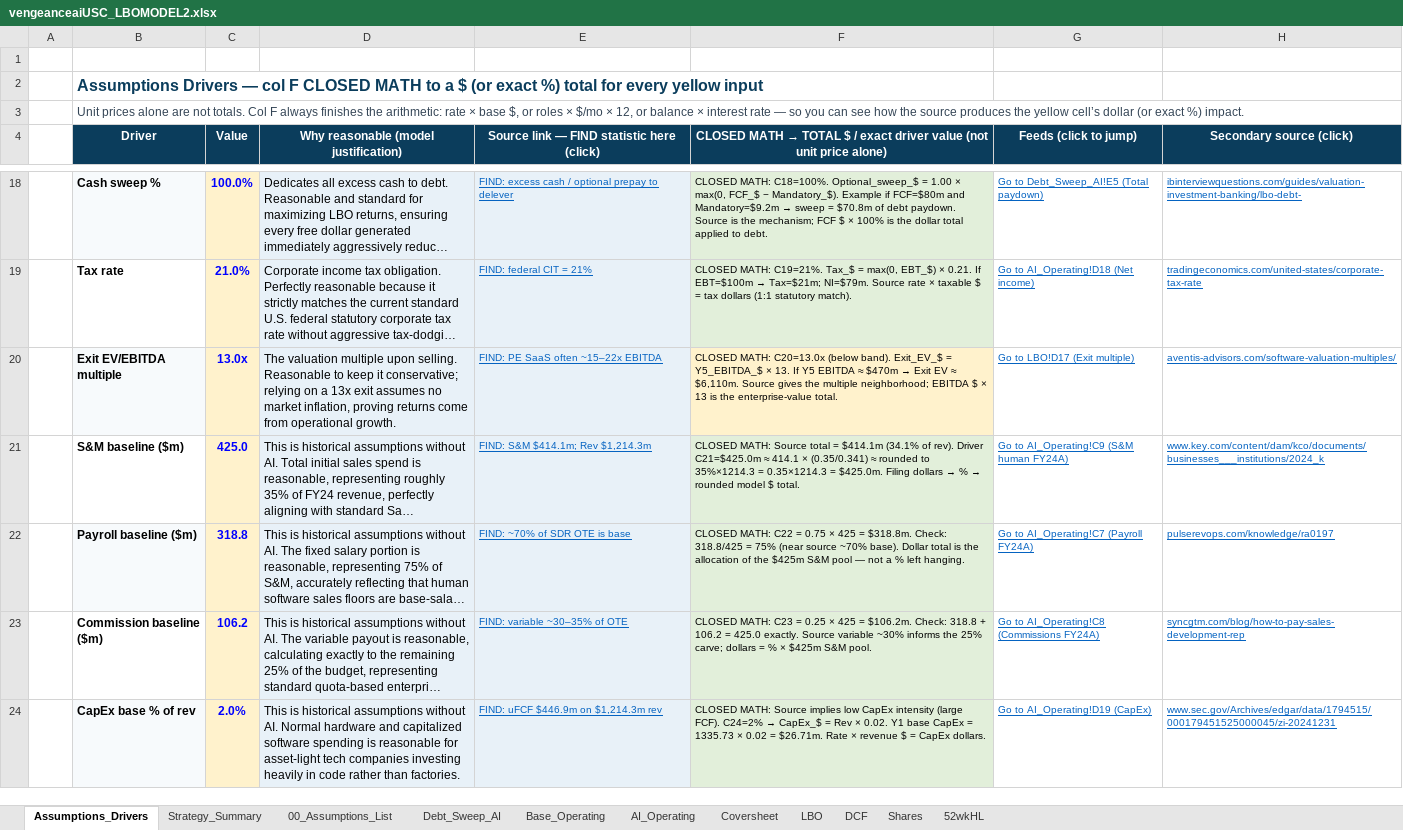
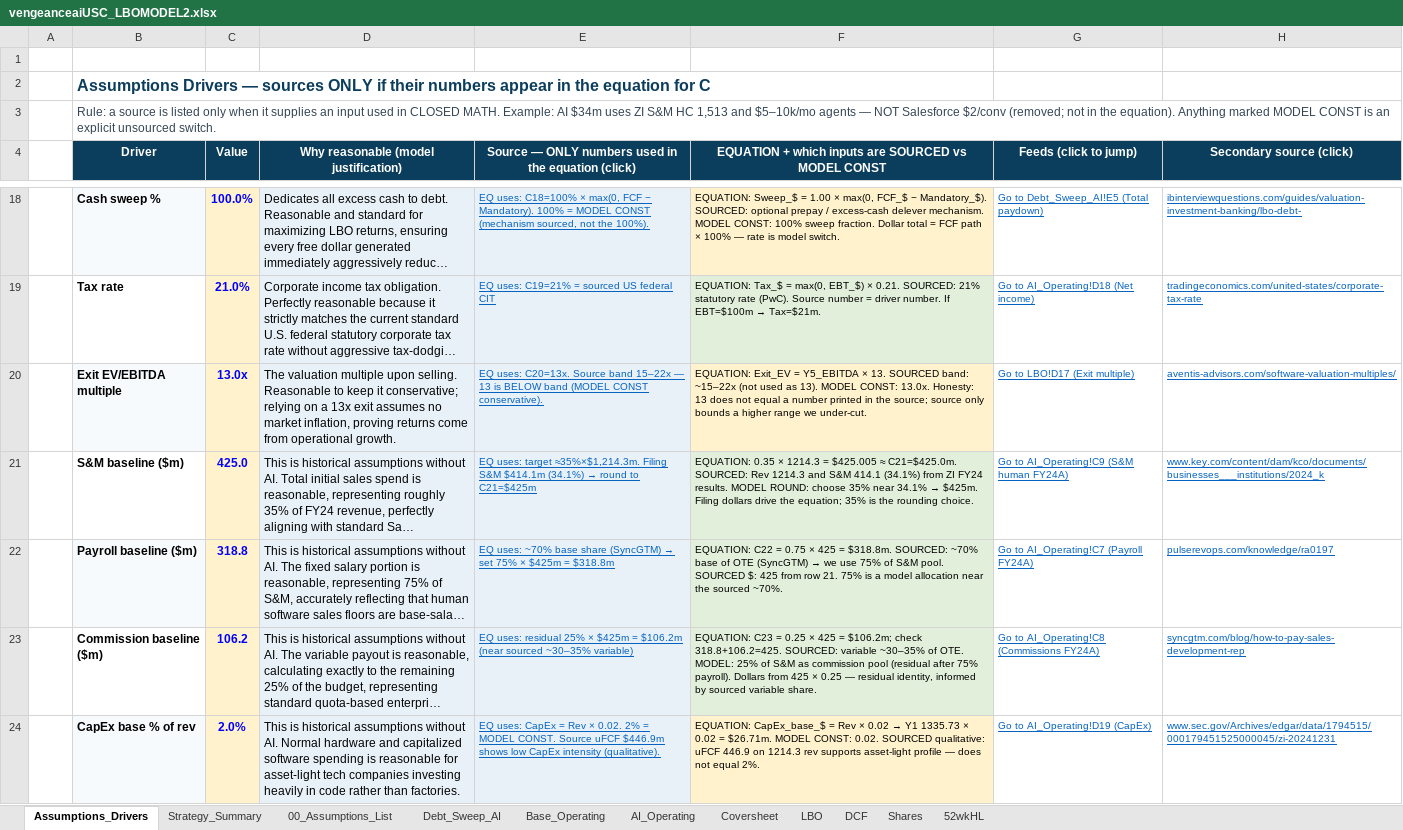
Before and after one commit to vengeanceaiUSC/Rainmaker, an Excel workbook: LBO/output/vengeanceaiUSC_LBOMODEL2.xlsx, sheet Assumptions_Drivers, drawn as a sheet; only a part is shown, gaps mark what is left out; long unchanged cells end in …; values as stored, in another font and other column widths than the file's, no borders; the diff covers the shown part only; the diff names each change by its address in the sheet, - before the commit and + after, or states it on an @@ line.

```diff
--- a/LBO/output/vengeanceaiUSC_LBOMODEL2.xlsx (sheet Assumptions_Drivers)
+++ b/LBO/output/vengeanceaiUSC_LBOMODEL2.xlsx (sheet Assumptions_Drivers)
-B2 (Driver): …Drivers — col F CLOSED MATH to a $ (or exact %) total for every yellow input
+B2 (Driver): …Drivers — sources ONLY if their numbers appear in the equation for C
-B3 (Driver): Unit prices alone are not totals. Col F always finishes the arithmetic: rate × base $, or roles × $/mo × 12, or balance × interest rate — so you can see how the source produces the yellow cell’s dollar (or exact %) impact.
+B3 (Driver): Rule: a source is listed only when it supplies an input used in CLOSED MATH. Example: AI $34m uses ZI S&M HC 1,513 and $5–10k/mo agents — NOT Salesforce $2/conv (removed; not in the equation). Anything marked MODEL CONST is an explicit unsourced switch.
-E4: Source link — FIND statistic here (click)
+E4: Source — ONLY numbers used in the equation (click)
@@ F4: CLOSED MATH → TOTAL $ / exact driver value (not unit price alone) → EQUATION + which inputs are SOURCED vs MODEL CONST @@
-E18: FIND: excess cash / optional prepay to delever
+E18: EQ uses: C18=100% × max(0, FCF − Mandatory). 100% = MODEL CONST (mechanism sourced, not the 100%).
@@ F18: CLOSED MATH: C18=100%. Optional_sweep_$ = 1.00 × max(0, FCF_$ − Mandatory_$). Example if FCF=$80m and Mandatory=$9.2m → sweep = $70.8m of debt paydown. Source is the mechanism; FCF $ × 100% is the dollar total applied to debt. → EQUATION: Sweep_$ = 1.00 × max(0, FCF_$ − Mandatory_$). SOURCED: optional prepay / excess-cash delever mechanism. MODEL CONST: 100% sweep fraction. Dollar total = FCF path × 100% — rate is model switch. @@
-F18 fill: #E2EFDA
+F18 fill: #FFF2CC
-E19: FIND: federal CIT = 21%
+E19: EQ uses: C19=21% = sourced US federal CIT
@@ F19: CLOSED MATH: C19=21%. Tax_$ = max(0, EBT_$) × 0.21. If EBT=$100m → Tax=$21m; NI=$79m. Source rate × taxable $ = tax dollars (1:1 statutory match). → EQUATION: Tax_$ = max(0, EBT_$) × 0.21. SOURCED: 21% statutory rate (PwC). Source number = driver number. If EBT=$100m → Tax=$21m. @@
-E20: FIND: PE SaaS often ~15–22x EBITDA
+E20: EQ uses: C20=13x. Source band 15–22x — 13 is BELOW band (MODEL CONST conservative).
@@ F20: CLOSED MATH: C20=13.0x (below band). Exit_EV_$ = Y5_EBITDA_$ × 13. If Y5 EBITDA ≈ $470m → Exit EV ≈ $6,110m. Source gives the multiple neighborhood; EBITDA $ × 13 is the enterprise-value total. → EQUATION: Exit_EV = Y5_EBITDA × 13. SOURCED band: ~15–22x (not used as 13). MODEL CONST: 13.0x. Honesty: 13 does not equal a number printed in the source; source only bounds a higher range we under-cut. @@
@@ E21: FIND: S&M $414.1m; Rev $1,214.3m → EQ uses: target ≈35%×$1,214.3m. Filing S&M $414.1m (34.1%) → round to C21=$425m @@
@@ F21: CLOSED MATH: Source total = $414.1m (34.1% of rev). Driver C21=$425.0m ≈ 414.1 × (0.35/0.341) ≈ rounded to 35%×1214.3 = 0.35×1214.3 = $425.0m. Filing dollars → % → rounded model $ total. → EQUATION: 0.35 × 1214.3 = $425.005 ≈ C21=$425.0m. SOURCED: Rev 1214.3 and S&M 414.1 (34.1%) from ZI FY24 results. MODEL ROUND: choose 35% near 34.1% → $425m. Filing dollars drive the equation; 35% is the rounding choice. @@
@@ E22: FIND: ~70% of SDR OTE is base → EQ uses: ~70% base share (SyncGTM) → set 75% × $425m = $318.8m @@
@@ F22: CLOSED MATH: C22 = 0.75 × 425 = $318.8m. Check: 318.8/425 = 75% (near source ~70% base). Dollar total is the allocation of the $425m S&M pool — not a % left hanging. → EQUATION: C22 = 0.75 × 425 = $318.8m. SOURCED: ~70% base of OTE (SyncGTM) → we use 75% of S&M pool. SOURCED $: 425 from row 21. 75% is a model allocation near the sourced ~70%. @@
-E23: FIND: variable ~30–35% of OTE
+E23: EQ uses: residual 25% × $425m = $106.2m (near sourced ~30–35% variable)
-F23: CLOSED MATH: C23 = 0.25 × 425 = $106.2m. Check: 318.8 + 106.2 = 425.0 exactly. Source variable ~30% informs the 25% carve; dollars = % × $425m S&M pool.
+F23: EQUATION: C23 = 0.25 × 425 = $106.2m; check 318.8+106.2=425. SOURCED: variable ~30–35% of OTE. MODEL: 25% of S&M as commission pool (residual after 75% payroll). Dollars from 425 × 0.25 — residual identity, informed by sourced variable share.
-E24: FIND: uFCF $446.9m on $1,214.3m rev
+E24: EQ uses: CapEx = Rev × 0.02. 2% = MODEL CONST. Source uFCF $446.9m shows low CapEx intensity (qualitative).
@@ F24: CLOSED MATH: Source implies low CapEx intensity (large FCF). C24=2% → CapEx_$ = Rev × 0.02. Y1 base CapEx = 1335.73 × 0.02 = $26.71m. Rate × revenue $ = CapEx dollars. → EQUATION: CapEx_base_$ = Rev × 0.02 → Y1 1335.73 × 0.02 = $26.71m. MODEL CONST: 0.02. SOURCED qualitative: uFCF 446.9 on 1214.3 rev supports asset-light profile — does not equal 2%. @@
-F24 fill: #E2EFDA
+F24 fill: #FFF2CC
```
Also changed, not shown: 1 added row, 1 removed row, 35 edited cells and cell formats elsewhere in this sheet, vengeanceaiUSC_LBOMODEL2.xlsx.
